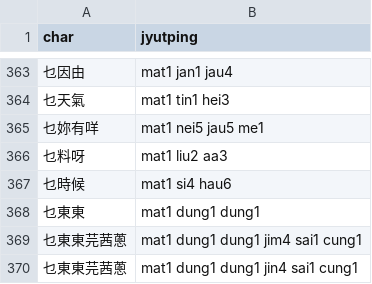
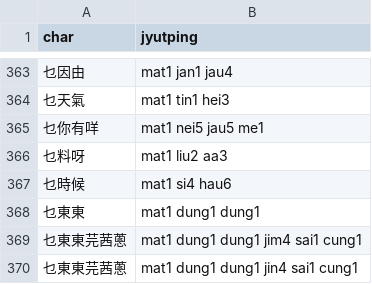
Before and after one commit to CanCLID/rime-cantonese-upstream, a CSV file: phrase_fragment.csv, drawn as a sheet; only a part is shown, gaps mark what is left out.

```diff
--- a/phrase_fragment.csv
+++ b/phrase_fragment.csv
@@ -364,3 +364,3 @@ char,jyutping
 乜天氣,mat1 tin1 hei3
-乜妳有咩,mat1 nei5 jau5 me1
+乜你有咩,mat1 nei5 jau5 me1
 乜料呀,mat1 liu2 aa3
```
Also changed, not shown: 1 other file.
